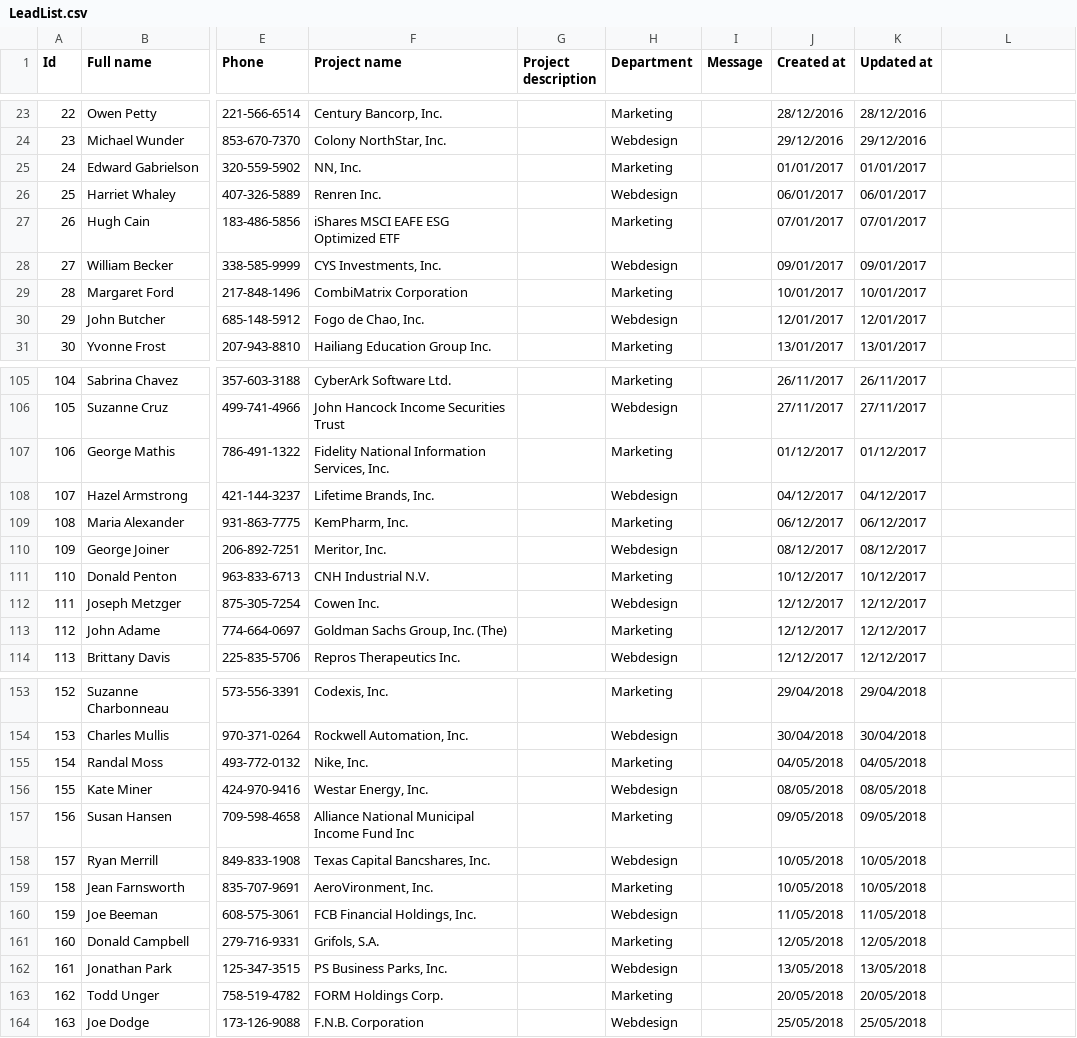
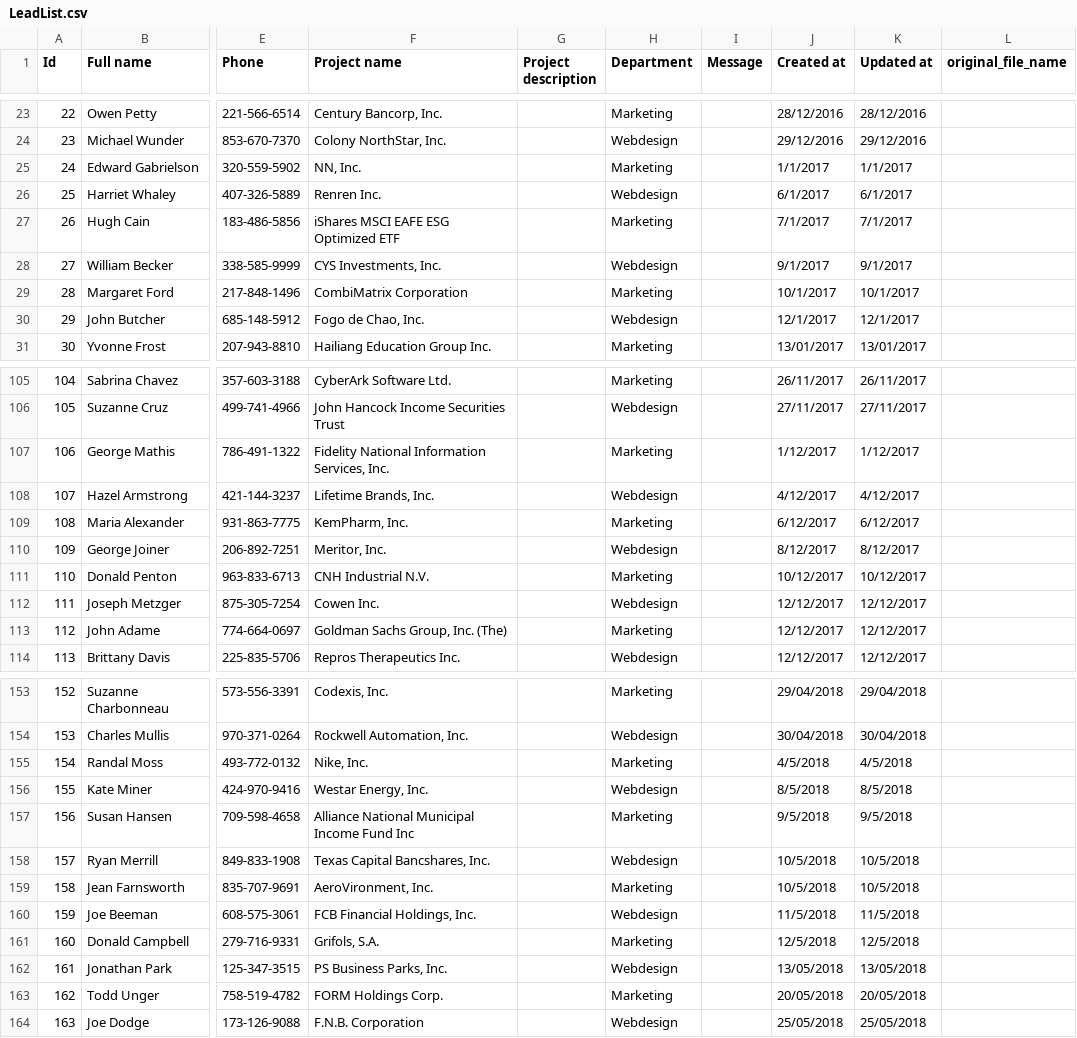
Before and after one commit to LauraZuviri/Rocket-Elevator-Foundation, a CSV file: LeadList.csv, drawn as a sheet; only a part is shown, gaps mark what is left out; the diff covers the shown part only; the diff names each change by its address in the sheet, - before the commit and + after, or states it on an @@ line.

```diff
--- a/LeadList.csv
+++ b/LeadList.csv
-L1: (empty)
+L1: original_file_name
-J25 (Created at): 01/01/2017
+J25 (Created at): 1/1/2017
-K25 (Updated at): 01/01/2017
+K25 (Updated at): 1/1/2017
-J26 (Created at): 06/01/2017
+J26 (Created at): 6/1/2017
-K26 (Updated at): 06/01/2017
+K26 (Updated at): 6/1/2017
-J27 (Created at): 07/01/2017
+J27 (Created at): 7/1/2017
-K27 (Updated at): 07/01/2017
+K27 (Updated at): 7/1/2017
-J28 (Created at): 09/01/2017
+J28 (Created at): 9/1/2017
-K28 (Updated at): 09/01/2017
+K28 (Updated at): 9/1/2017
-J29 (Created at): 10/01/2017
+J29 (Created at): 10/1/2017
-K29 (Updated at): 10/01/2017
+K29 (Updated at): 10/1/2017
-J30 (Created at): 12/01/2017
+J30 (Created at): 12/1/2017
-K30 (Updated at): 12/01/2017
+K30 (Updated at): 12/1/2017
-J107 (Created at): 01/12/2017
+J107 (Created at): 1/12/2017
-K107 (Updated at): 01/12/2017
+K107 (Updated at): 1/12/2017
-J108 (Created at): 04/12/2017
+J108 (Created at): 4/12/2017
-K108 (Updated at): 04/12/2017
+K108 (Updated at): 4/12/2017
-J109 (Created at): 06/12/2017
+J109 (Created at): 6/12/2017
-K109 (Updated at): 06/12/2017
+K109 (Updated at): 6/12/2017
-J110 (Created at): 08/12/2017
+J110 (Created at): 8/12/2017
-K110 (Updated at): 08/12/2017
+K110 (Updated at): 8/12/2017
-J155 (Created at): 04/05/2018
+J155 (Created at): 4/5/2018
-K155 (Updated at): 04/05/2018
+K155 (Updated at): 4/5/2018
-J156 (Created at): 08/05/2018
+J156 (Created at): 8/5/2018
-K156 (Updated at): 08/05/2018
+K156 (Updated at): 8/5/2018
-J157 (Created at): 09/05/2018
+J157 (Created at): 9/5/2018
-K157 (Updated at): 09/05/2018
+K157 (Updated at): 9/5/2018
-J158:J159 (Created at): 10/05/2018
+J158:J159 (Created at): 10/5/2018
-K158:K159 (Updated at): 10/05/2018
+K158:K159 (Updated at): 10/5/2018
-J160 (Created at): 11/05/2018
+J160 (Created at): 11/5/2018
-K160 (Updated at): 11/05/2018
+K160 (Updated at): 11/5/2018
-J161 (Created at): 12/05/2018
+J161 (Created at): 12/5/2018
-K161 (Updated at): 12/05/2018
+K161 (Updated at): 12/5/2018
```
Also changed, not shown: 102 edited cells elsewhere in this file, 5 other files.
